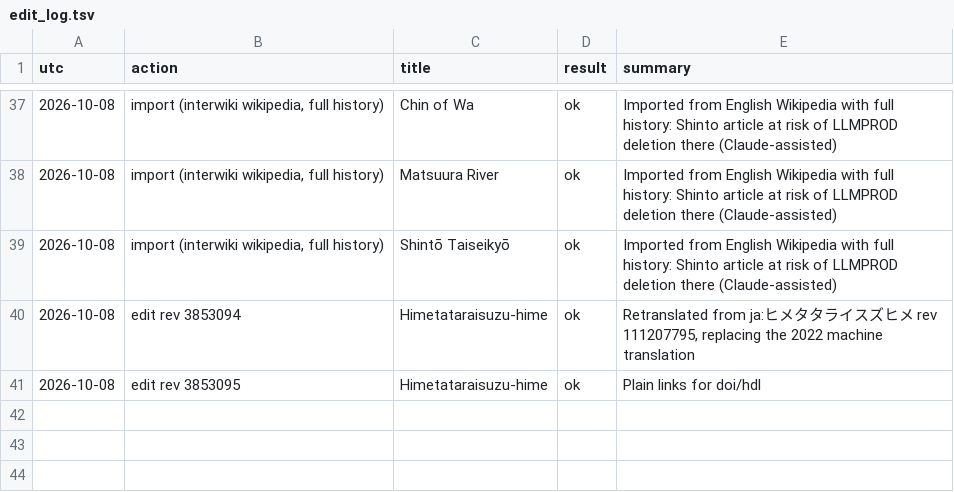
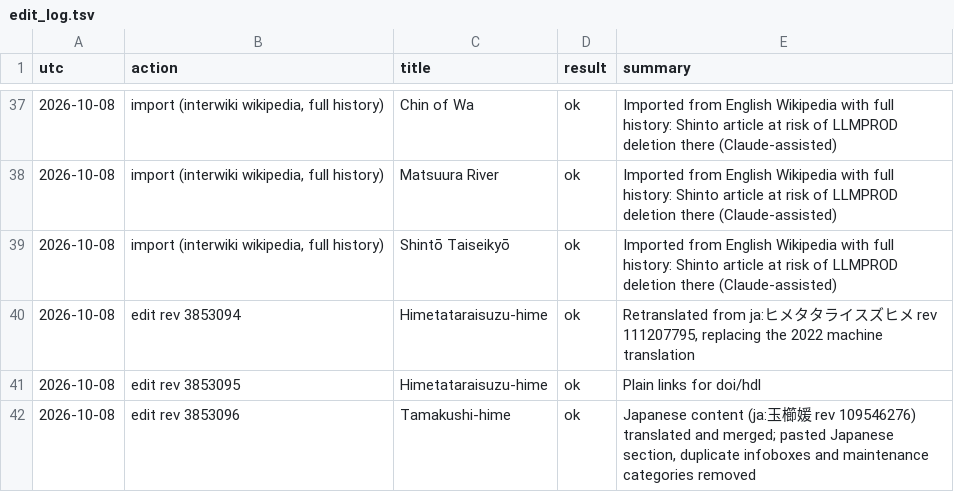
Before and after one commit to EmmaLeonhart/shintowiki-scripts, a TSV file: shinto_miraheze/browser_wiki/edit_log.tsv, drawn as a sheet; only a part is shown, gaps mark what is left out; the diff names each change by its address in the sheet, - before the commit and + after, or states it on an @@ line.

```diff
--- a/shinto_miraheze/browser_wiki/edit_log.tsv
+++ b/shinto_miraheze/browser_wiki/edit_log.tsv
+row 42: 2026-10-08 | edit rev 3853096 | Tamakushi-hime | ok | Japanese content (ja:玉櫛媛 rev 109546276) translated and merged; pasted Japanese section, duplicate infoboxes and maintenance categories removed
```
Also changed, not shown: 1 other file.
